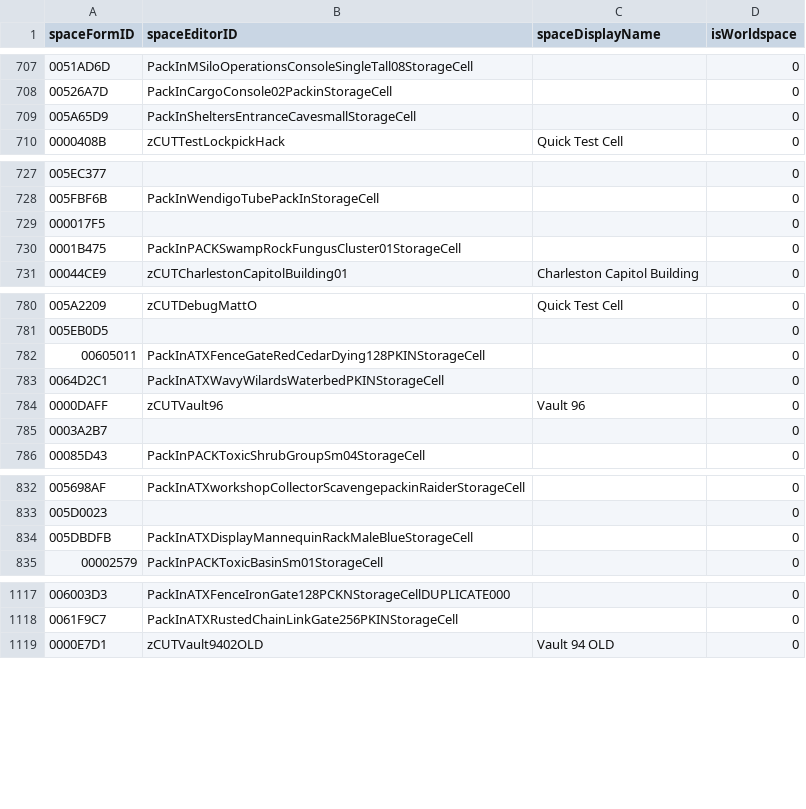
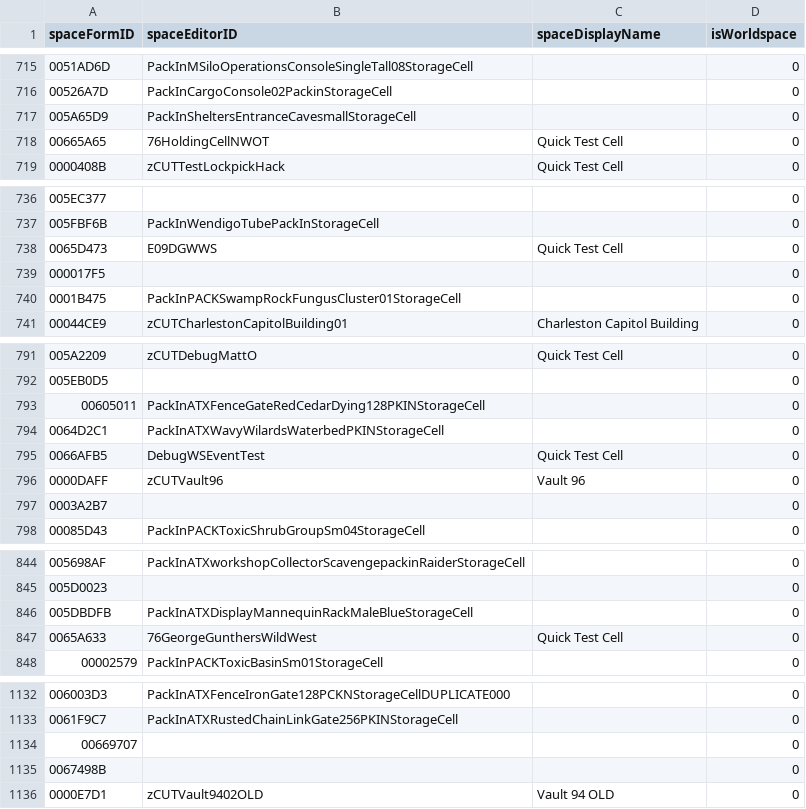
Before and after one commit to AHeroicLlama/Mappalachia, a CSV file: FO76Edit/Output/Skipped_spaces.csv, drawn as a sheet; only a part is shown, gaps mark what is left out; the diff covers the shown part only.

```diff
--- a/FO76Edit/Output/Skipped_spaces.csv
+++ b/FO76Edit/Output/Skipped_spaces.csv
@@ -709,2 +717,3 @@ spaceFormID,spaceEditorID,spaceDisplayName,isWorldspace
 005A65D9,PackInSheltersEntranceCavesmallStorageCell,,0
+00665A65,76HoldingCellNWOT,Quick Test Cell,0
 0000408B,zCUTTestLockpickHack,Quick Test Cell,0
@@ -728,2 +737,3 @@ spaceFormID,spaceEditorID,spaceDisplayName,isWorldspace
 005FBF6B,PackInWendigoTubePackInStorageCell,,0
+0065D473,E09DGWWS,Quick Test Cell,0
 000017F5,,,0
@@ -783,2 +794,3 @@ spaceFormID,spaceEditorID,spaceDisplayName,isWorldspace
 0064D2C1,PackInATXWavyWilardsWaterbedPKINStorageCell,,0
+0066AFB5,DebugWSEventTest,Quick Test Cell,0
 0000DAFF,zCUTVault96,Vault 96,0
@@ -834,2 +846,3 @@ spaceFormID,spaceEditorID,spaceDisplayName,isWorldspace
 005DBDFB,PackInATXDisplayMannequinRackMaleBlueStorageCell,,0
+0065A633,76GeorgeGunthersWildWest,Quick Test Cell,0
 00002579,PackInPACKToxicBasinSm01StorageCell,,0
@@ -1118,2 +1133,4 @@ spaceFormID,spaceEditorID,spaceDisplayName,isWorldspace
 0061F9C7,PackInATXRustedChainLinkGate256PKINStorageCell,,0
+00669707,,,0
+0067498B,,,0
 0000E7D1,zCUTVault9402OLD,Vault 94 OLD,0
```
Also changed, not shown: 19 added rows and 2 edited cells elsewhere in this file, 3 other files.
